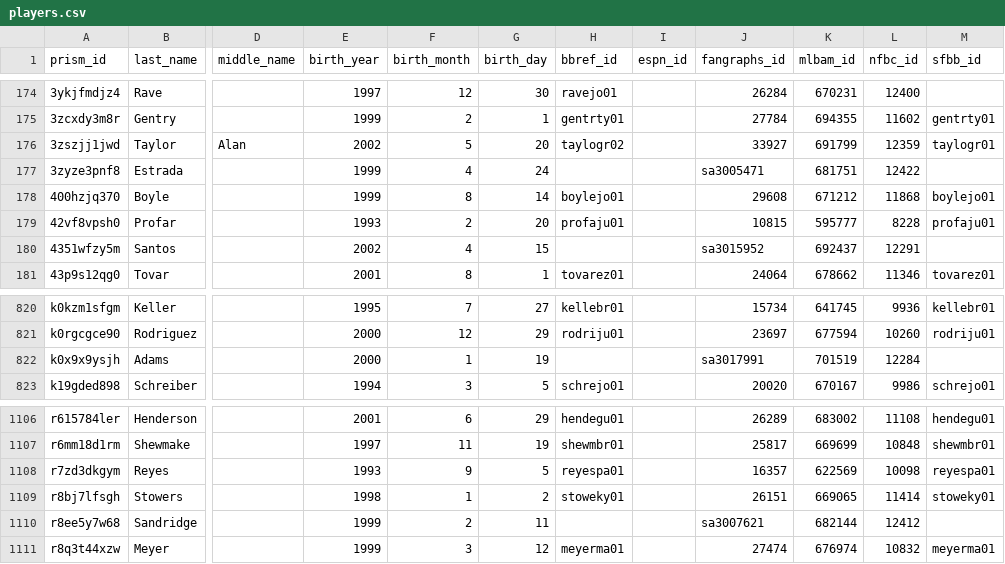
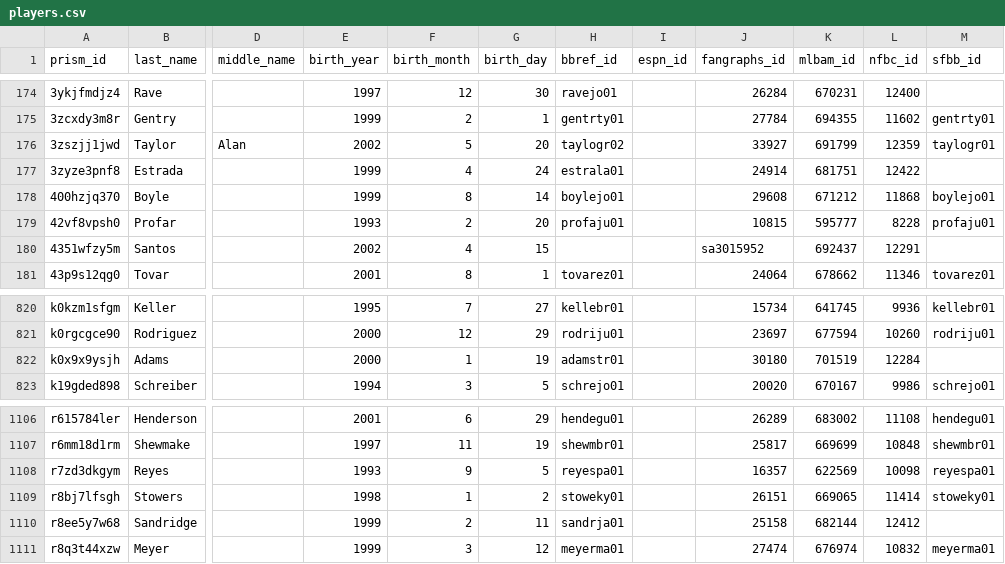
Before and after one commit to StatsVine/prism-crosswalk-data, a CSV file: data/mlb/players.csv, drawn as a sheet; only a part is shown, gaps mark what is left out; the diff names each change by its address in the sheet, - before the commit and + after, or states it on an @@ line.

Commit message:
Update FG ids + bbref ids for 3 players (MLB debuts). Fixes #175

```diff
--- a/data/mlb/players.csv
+++ b/data/mlb/players.csv
-H177 (bbref_id): (empty)
+H177 (bbref_id): estrala01
-J177 (fangraphs_id): sa3005471
+J177 (fangraphs_id): 24914
-H822 (bbref_id): (empty)
+H822 (bbref_id): adamstr01
-J822 (fangraphs_id): sa3017991
+J822 (fangraphs_id): 30180
-H1110 (bbref_id): (empty)
+H1110 (bbref_id): sandrja01
-J1110 (fangraphs_id): sa3007621
+J1110 (fangraphs_id): 25158
```
